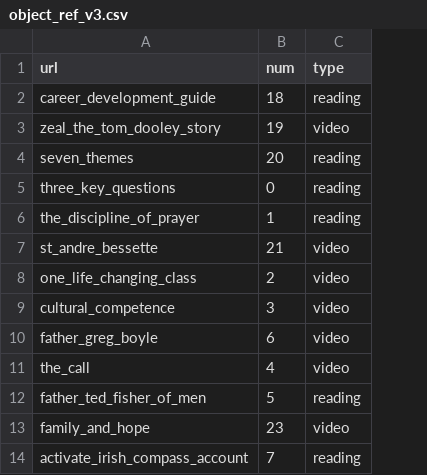
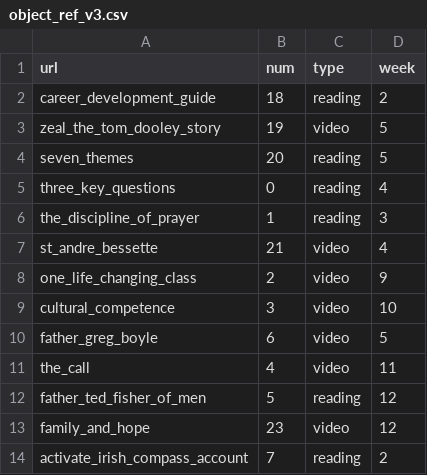
Before and after one commit to bonomali/DISC_REU_2018, a CSV file: d3js_projects/full_webpage/csv_files/object_ref_v3.csv, drawn as a sheet; only a part is shown; the diff names each change by its address in the sheet, - before the commit and + after, or states it on an @@ line.

```diff
--- a/d3js_projects/full_webpage/csv_files/object_ref_v3.csv
+++ b/d3js_projects/full_webpage/csv_files/object_ref_v3.csv
+column D (week), rows 2-14: 2 | 5 | 5 | 4 | 3 | 4 | 9 | 10 | 5 | 11 | 12 | 12 | 2
```
Also changed, not shown: 8 other files.
